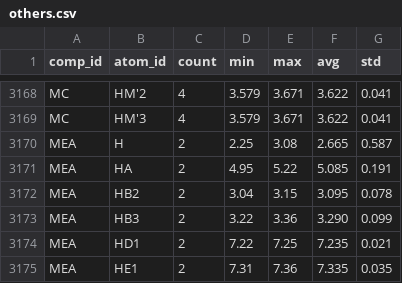
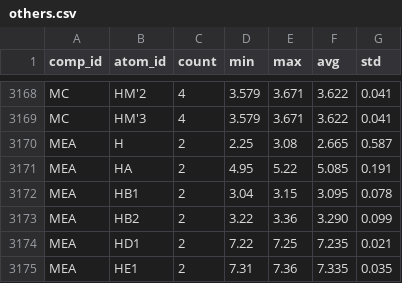
Before and after one commit to wwPDB/py-wwpdb_utils_nmr, a CSV file: wwpdb/utils/nmr/bmrb_cs_stat/others.csv, drawn as a sheet; only a part is shown, gaps mark what is left out.

Commit message:
Report inconsistency between BMRB CS statistics and CCD, Fix MEA atom nomenclature of BMRB CS statistics (DAOTHER-9317)

```diff
--- a/wwpdb/utils/nmr/bmrb_cs_stat/others.csv
+++ b/wwpdb/utils/nmr/bmrb_cs_stat/others.csv
@@ -3171,4 +3171,4 @@ MEA,H,2,2.25,3.08,2.665,0.587
 MEA,HA,2,4.95,5.22,5.085,0.191
-MEA,HB2,2,3.04,3.15,3.095,0.078
-MEA,HB3,2,3.22,3.36,3.290,0.099
+MEA,HB1,2,3.04,3.15,3.095,0.078
+MEA,HB2,2,3.22,3.36,3.290,0.099
 MEA,HD1,2,7.22,7.25,7.235,0.021
```
Also changed, not shown: 4 other files.
